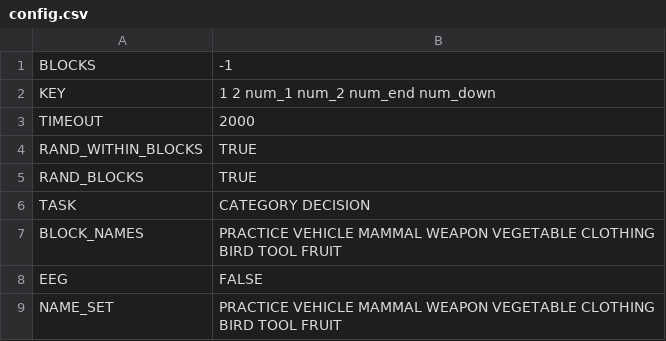
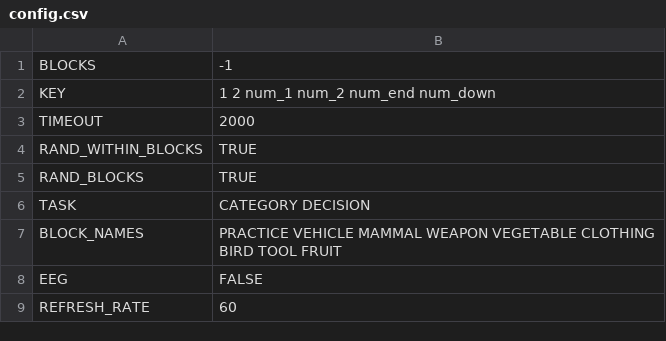
Before and after one commit to chialinkhern/Superprime, a CSV file: config.csv, drawn as a sheet.

Commit message:
added GUI for refresh rate; used round() for chunk that converted milliseconds to num_frames so that we get as close as possible to what was wanted

```diff
--- a/config.csv
+++ b/config.csv
@@ -8,2 +8,2 @@ BLOCK_NAMES,PRACTICE VEHICLE MAMMAL WEAPON VEGETABLE CLOTHING BIRD TOOL FRUIT
 EEG,FALSE
-NAME_SET,PRACTICE VEHICLE MAMMAL WEAPON VEGETABLE CLOTHING BIRD TOOL FRUIT
+REFRESH_RATE,60
```
Also changed, not shown: 3 other files.
